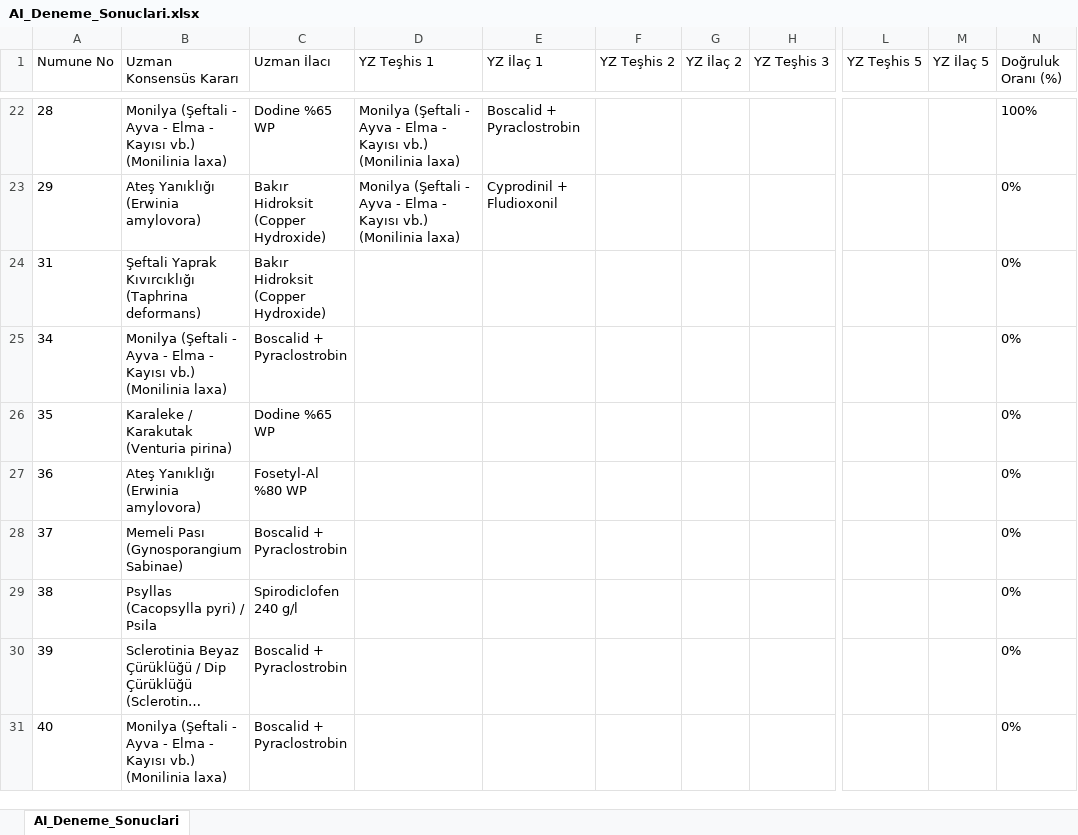
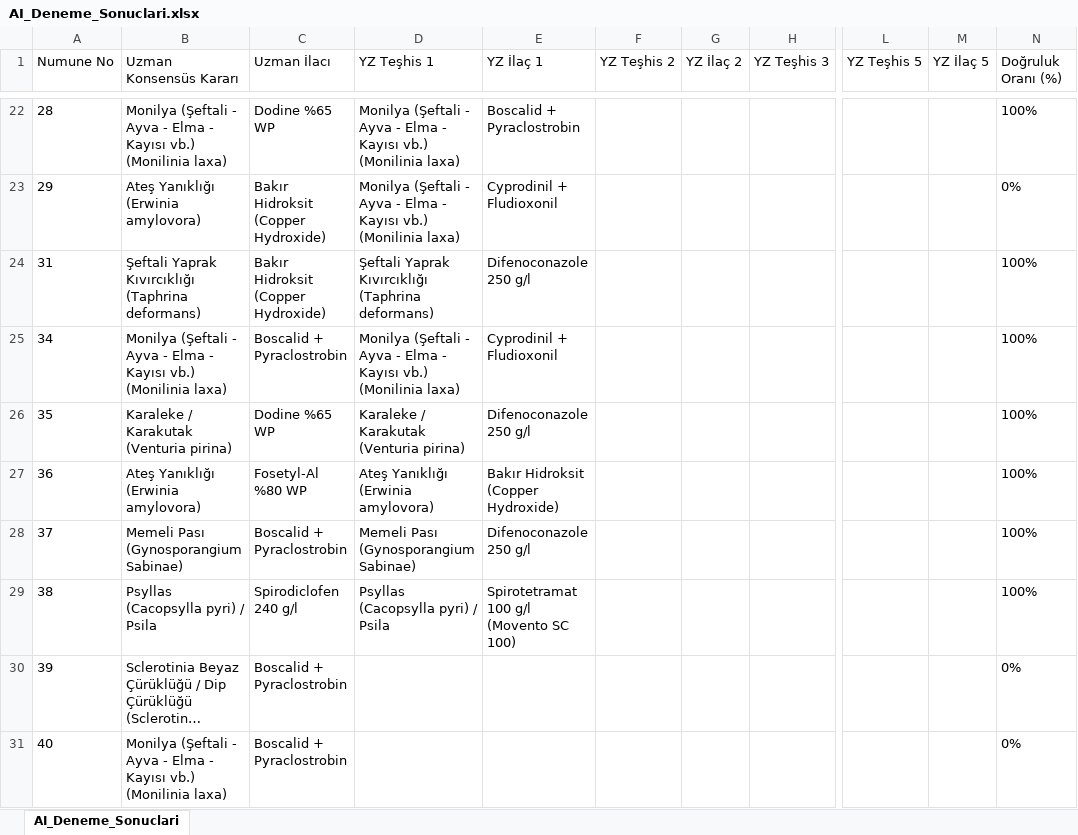
Before and after one commit to sefkaysoft/agromapai, an Excel workbook: AI_Deneme_Sonuclari.xlsx, sheet AI_Deneme_Sonuclari, drawn as a sheet; only a part is shown, gaps mark what is left out; long unchanged cells end in …; values as stored, in another font and other column widths than the file's, no borders; the diff names each change by its address in the sheet, - before the commit and + after, or states it on an @@ line.

Commit message:
AgroMap AI: Son YZ deneme sonuçları manuel olarak kaydedildi

```diff
--- a/AI_Deneme_Sonuclari.xlsx (sheet AI_Deneme_Sonuclari)
+++ b/AI_Deneme_Sonuclari.xlsx (sheet AI_Deneme_Sonuclari)
-D24 (YZ Teşhis 1): (empty)
+D24 (YZ Teşhis 1): Şeftali Yaprak Kıvırcıklığı (Taphrina deformans)
-E24 (YZ İlaç 1): (empty)
+E24 (YZ İlaç 1): Difenoconazole 250 g/l
-N24:N29 (Doğruluk Oranı (%)): 0%
+N24:N29 (Doğruluk Oranı (%)): 100%
-D25 (YZ Teşhis 1): (empty)
+D25 (YZ Teşhis 1): Monilya (Şeftali - Ayva - Elma - Kayısı vb.) (Monilinia laxa)
-E25 (YZ İlaç 1): (empty)
+E25 (YZ İlaç 1): Cyprodinil + Fludioxonil
-D26 (YZ Teşhis 1): (empty)
+D26 (YZ Teşhis 1): Karaleke / Karakutak (Venturia pirina)
-E26 (YZ İlaç 1): (empty)
+E26 (YZ İlaç 1): Difenoconazole 250 g/l
-D27 (YZ Teşhis 1): (empty)
+D27 (YZ Teşhis 1): Ateş Yanıklığı (Erwinia amylovora)
-E27 (YZ İlaç 1): (empty)
+E27 (YZ İlaç 1): Bakır Hidroksit (Copper Hydroxide)
-D28 (YZ Teşhis 1): (empty)
+D28 (YZ Teşhis 1): Memeli Pası (Gynosporangium Sabinae)
-E28 (YZ İlaç 1): (empty)
+E28 (YZ İlaç 1): Difenoconazole 250 g/l
-D29 (YZ Teşhis 1): (empty)
+D29 (YZ Teşhis 1): Psyllas (Cacopsylla pyri) / Psila
-E29 (YZ İlaç 1): (empty)
+E29 (YZ İlaç 1): Spirotetramat 100 g/l (Movento SC 100)
```
